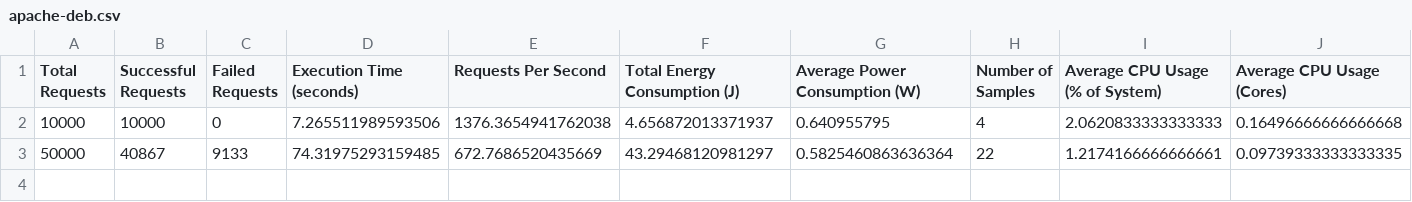
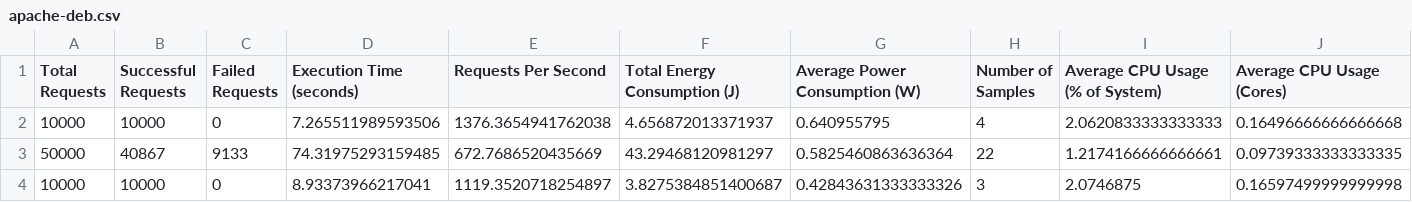
Before and after one commit to joegharbi/web-server-benchmarks, a CSV file: results/apache-deb.csv, drawn as a sheet; only a part is shown; rows hold the shown columns only; the diff names each change by its address in the sheet, - before the commit and + after, or states it on an @@ line.

```diff
--- a/results/apache-deb.csv
+++ b/results/apache-deb.csv
+row 4: 10000 | 10000 | 0 | 8.93373966217041 | 1119.3520718254897 | 3.8275384851400687 | 0.42843631333333326 | 3 | 2.0746875 | 0.16597499999999998
```
Also changed, not shown: results/nginx-deb.csv, results/yaws-deb.csv, 45 other files.
